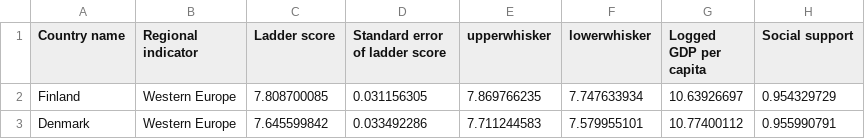
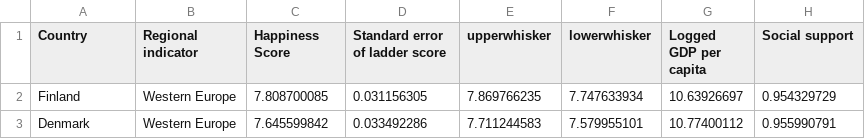
Before and after one commit to psychicesp/Elon_Tweet_Analysis, a CSV file: static/CSVs/Happiness/2020.csv, drawn as a sheet; only a part is shown; the diff names each change by its address in the sheet, - before the commit and + after, or states it on an @@ line.

Commit message:
Rename columns

```diff
--- a/static/CSVs/Happiness/2020.csv
+++ b/static/CSVs/Happiness/2020.csv
-A1: Country name
+A1: Country
-C1: Ladder score
+C1: Happiness Score
```
Also changed, not shown: static/CSVs/Happiness/2017.csv, static/CSVs/Happiness/2018.csv, 2 other files.
